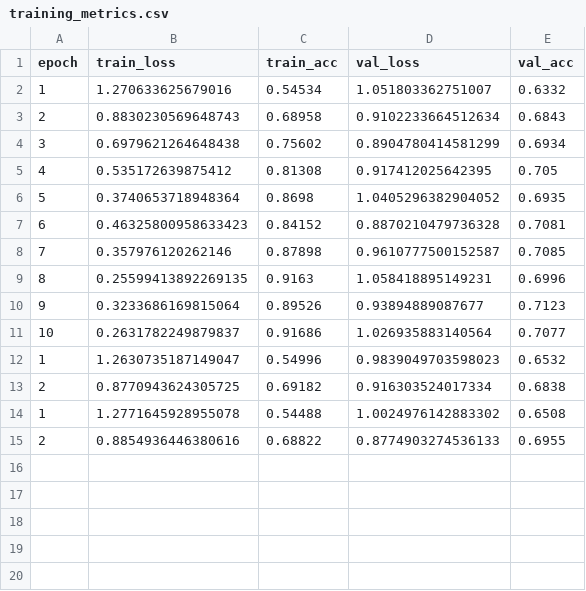
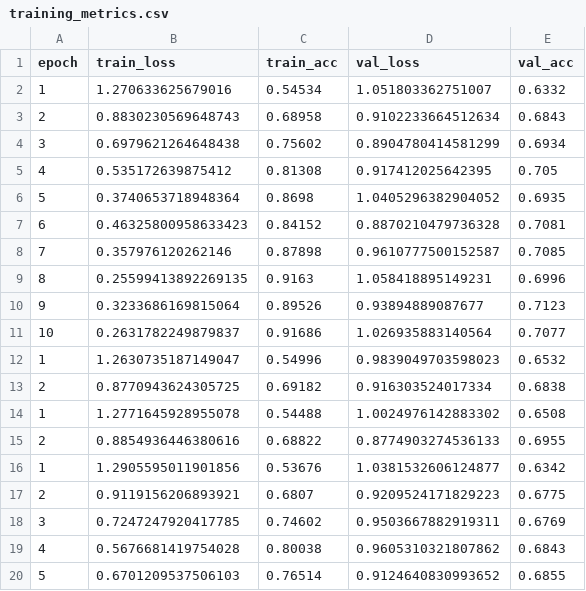
Before and after one commit to EasySarthak1440/modular-image-classification, a CSV file: training_metrics.csv, drawn as a sheet.

Commit message:
Update model and metrics

```diff
--- a/training_metrics.csv
+++ b/training_metrics.csv
@@ -15 +15,6 @@ epoch,train_loss,train_acc,val_loss,val_acc
 2,0.8854936446380616,0.68822,0.8774903274536133,0.6955
+1,1.2905595011901856,0.53676,1.0381532606124877,0.6342
+2,0.9119156206893921,0.6807,0.9209524171829223,0.6775
+3,0.7247247920417785,0.74602,0.9503667882919311,0.6769
+4,0.5676681419754028,0.80038,0.9605310321807862,0.6843
+5,0.6701209537506103,0.76514,0.9124640830993652,0.6855
```
Also changed, not shown: 1 other file.
